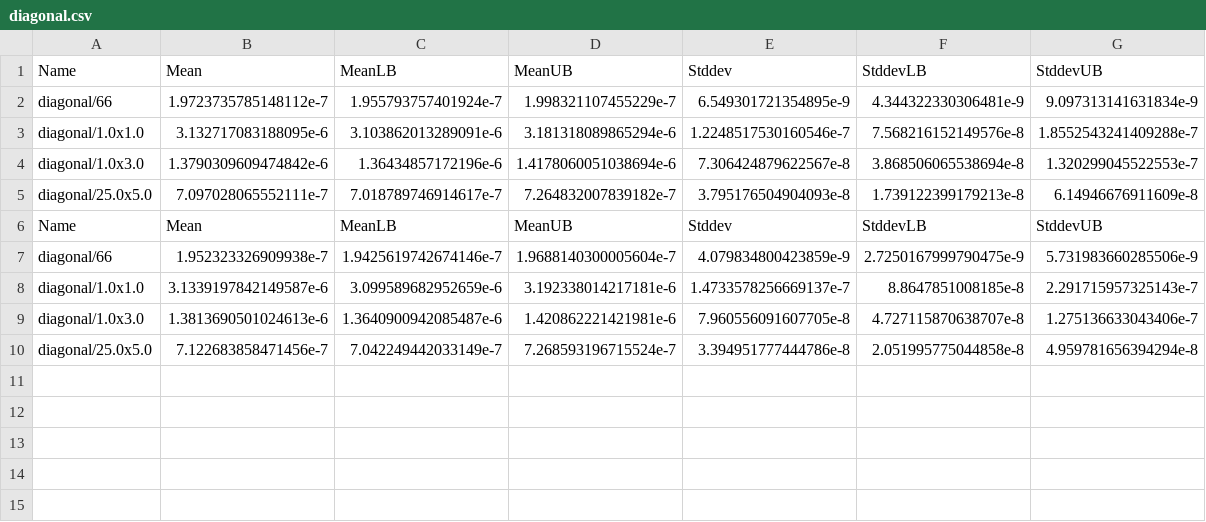
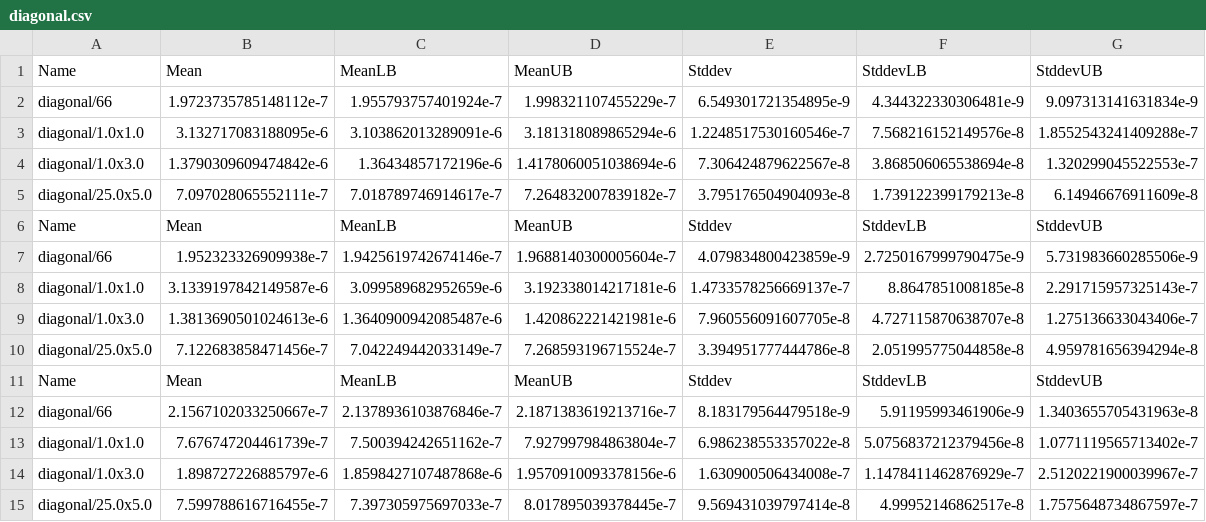
Before and after one commit to maxigit/warehouse-planner, a CSV file: results/diagonal.csv, drawn as a sheet.

Commit message:
Perf: Optimize howManyDiagonal
Reduce the number of tries

```diff
--- a/results/diagonal.csv
+++ b/results/diagonal.csv
@@ -10 +10,6 @@ diagonal/1.0x3.0,1.3813690501024613e-6,1.3640900942085487e-6,1.420862221421981e-
 diagonal/25.0x5.0,7.122683858471456e-7,7.042249442033149e-7,7.268593196715524e-7,3.394951777444786e-8,2.051995775044858e-8,4.959781656394294e-8
+Name,Mean,MeanLB,MeanUB,Stddev,StddevLB,StddevUB
+diagonal/66,2.1567102033250667e-7,2.1378936103876846e-7,2.1871383619213716e-7,8.183179564479518e-9,5.91195993461906e-9,1.3403655705431963e-8
+diagonal/1.0x1.0,7.676747204461739e-7,7.500394242651162e-7,7.927997984863804e-7,6.986238553357022e-8,5.0756837212379456e-8,1.0771119565713402e-7
+diagonal/1.0x3.0,1.898727226885797e-6,1.8598427107487868e-6,1.9570910093378156e-6,1.630900506434008e-7,1.1478411462876929e-7,2.5120221900039967e-7
+diagonal/25.0x5.0,7.599788616716455e-7,7.397305975697033e-7,8.017895039378445e-7,9.569431039797414e-8,4.99952146862517e-8,1.7575648734867597e-7
```
Also changed, not shown: results/full.csv, 13 other files.
